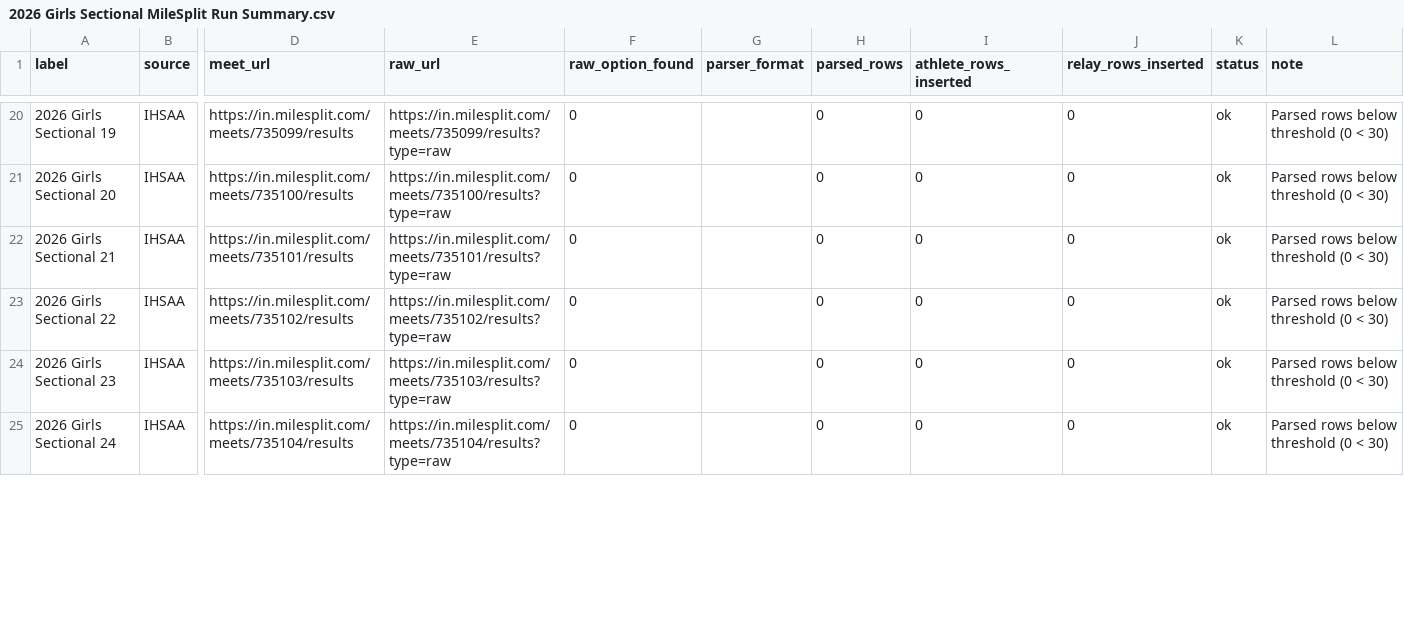
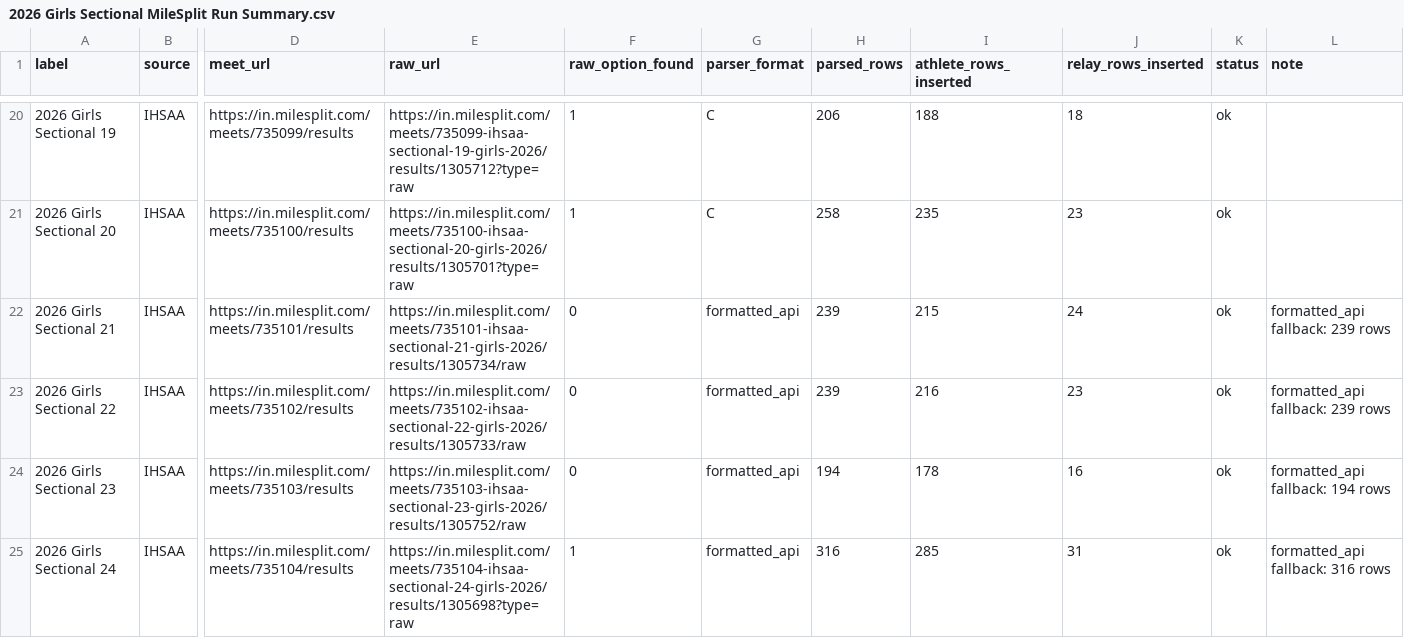
Before and after one commit to rtritz/trackinsights, a CSV file: jupyter/2026 Girls Sectional MileSplit Run Summary.csv, drawn as a sheet; only a part is shown, gaps mark what is left out; the diff covers the shown part only; the diff names each change by its address in the sheet, - before the commit and + after, or states it on an @@ line.

```diff
--- a/jupyter/2026 Girls Sectional MileSplit Run Summary.csv
+++ b/jupyter/2026 Girls Sectional MileSplit Run Summary.csv
-E20 (raw_url): https://in.milesplit.com/meets/735099/results?type=raw
+E20 (raw_url): https://in.milesplit.com/meets/735099-ihsaa-sectional-19-girls-2026/results/1305712?type=raw
-F20:F21 (raw_option_found): 0
+F20:F21 (raw_option_found): 1
-G20:G21 (parser_format): (empty)
+G20:G21 (parser_format): C
-H20 (parsed_rows): 0
+H20 (parsed_rows): 206
-I20 (athlete_rows_inserted): 0
+I20 (athlete_rows_inserted): 188
-J20 (relay_rows_inserted): 0
+J20 (relay_rows_inserted): 18
-L20:L21 (note): Parsed rows below threshold (0 < 30)
+L20:L21 (note): (empty)
-E21 (raw_url): https://in.milesplit.com/meets/735100/results?type=raw
+E21 (raw_url): https://in.milesplit.com/meets/735100-ihsaa-sectional-20-girls-2026/results/1305701?type=raw
-H21 (parsed_rows): 0
+H21 (parsed_rows): 258
-I21 (athlete_rows_inserted): 0
+I21 (athlete_rows_inserted): 235
-J21 (relay_rows_inserted): 0
+J21 (relay_rows_inserted): 23
-E22 (raw_url): https://in.milesplit.com/meets/735101/results?type=raw
+E22 (raw_url): https://in.milesplit.com/meets/735101-ihsaa-sectional-21-girls-2026/results/1305734/raw
-G22:G25 (parser_format): (empty)
+G22:G25 (parser_format): formatted_api
-H22:H23 (parsed_rows): 0
+H22:H23 (parsed_rows): 239
-I22 (athlete_rows_inserted): 0
+I22 (athlete_rows_inserted): 215
-J22 (relay_rows_inserted): 0
+J22 (relay_rows_inserted): 24
-L22:L23 (note): Parsed rows below threshold (0 < 30)
+L22:L23 (note): formatted_api fallback: 239 rows
-E23 (raw_url): https://in.milesplit.com/meets/735102/results?type=raw
+E23 (raw_url): https://in.milesplit.com/meets/735102-ihsaa-sectional-22-girls-2026/results/1305733/raw
-I23 (athlete_rows_inserted): 0
+I23 (athlete_rows_inserted): 216
-J23 (relay_rows_inserted): 0
+J23 (relay_rows_inserted): 23
-E24 (raw_url): https://in.milesplit.com/meets/735103/results?type=raw
+E24 (raw_url): https://in.milesplit.com/meets/735103-ihsaa-sectional-23-girls-2026/results/1305752/raw
-H24 (parsed_rows): 0
+H24 (parsed_rows): 194
-I24 (athlete_rows_inserted): 0
+I24 (athlete_rows_inserted): 178
-J24 (relay_rows_inserted): 0
+J24 (relay_rows_inserted): 16
-L24 (note): Parsed rows below threshold (0 < 30)
+L24 (note): formatted_api fallback: 194 rows
-E25 (raw_url): https://in.milesplit.com/meets/735104/results?type=raw
+E25 (raw_url): https://in.milesplit.com/meets/735104-ihsaa-sectional-24-girls-2026/results/1305698?type=raw
-F25 (raw_option_found): 0
+F25 (raw_option_found): 1
-H25 (parsed_rows): 0
+H25 (parsed_rows): 316
-I25 (athlete_rows_inserted): 0
+I25 (athlete_rows_inserted): 285
-J25 (relay_rows_inserted): 0
+J25 (relay_rows_inserted): 31
-L25 (note): Parsed rows below threshold (0 < 30)
+L25 (note): formatted_api fallback: 316 rows
```
Also changed, not shown: 56 edited cells elsewhere in this file, 5 other files.
